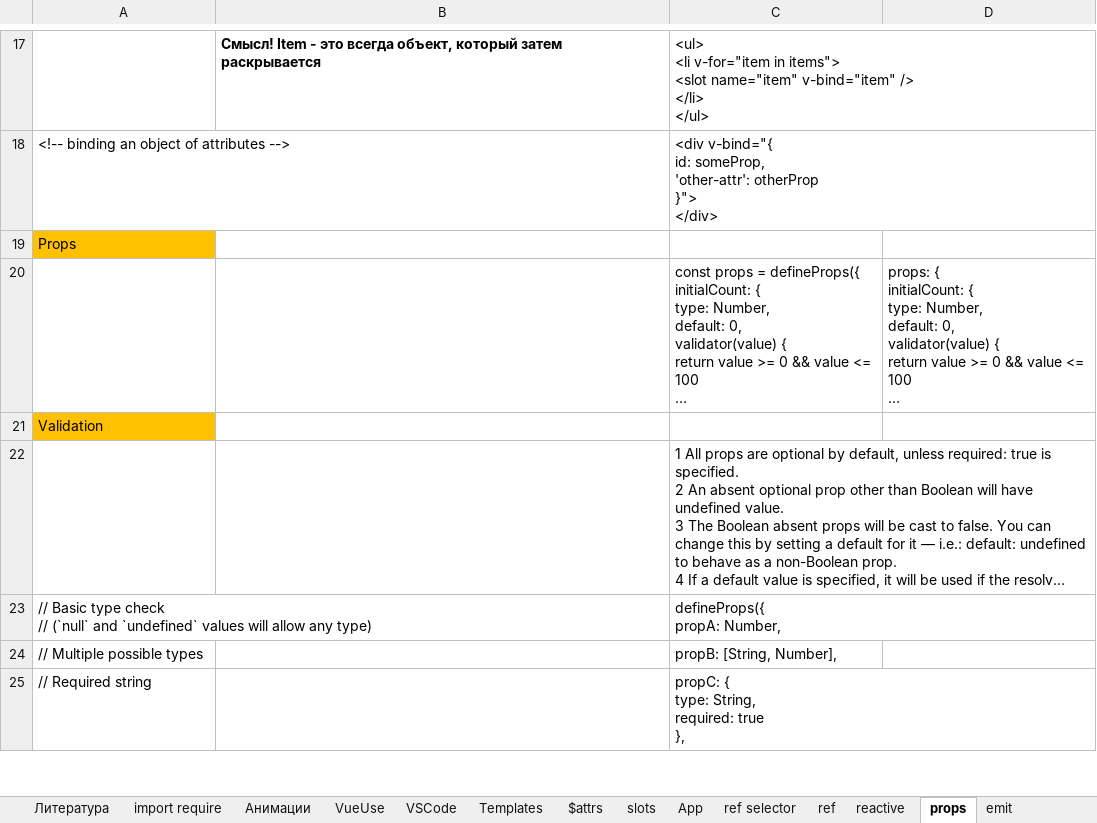
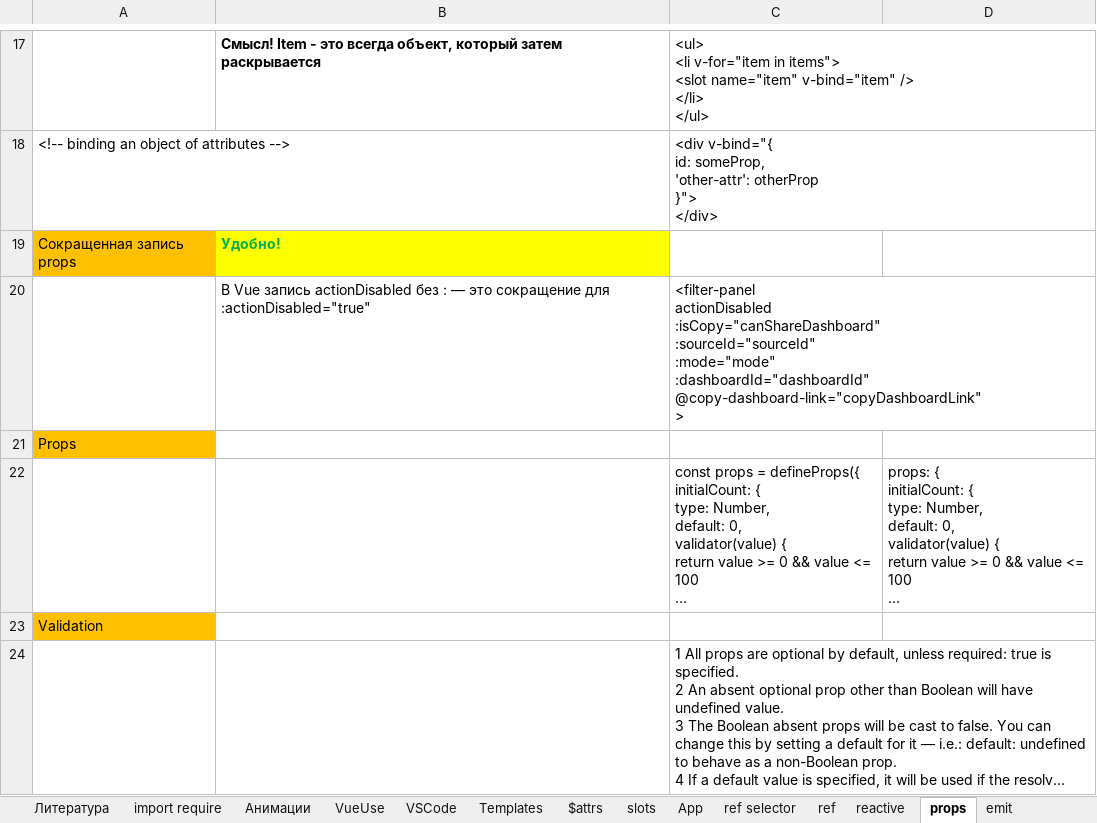
Before and after one commit to AlexServGE/GB_Developer_Workbook, an Excel workbook: 4 четверть_9_JavaScript_Vue 3 Composition API.xlsx, sheet props, drawn as a sheet; only a part is shown, gaps mark what is left out; the shorter side is filled out with more unchanged rows; long unchanged cells end in …; values as stored, in another font and other column widths than the file's, no borders; ↵ is a line break in a cell; the diff names each change by its address in the sheet, - before the commit and + after, or states it on an @@ line.

```diff
--- a/4 четверть_9_JavaScript_Vue 3 Composition API.xlsx (sheet props)
+++ b/4 четверть_9_JavaScript_Vue 3 Composition API.xlsx (sheet props)
+row 19: Сокращенная запись props | Удобно!
+row 20:  | В Vue запись actionDisabled без : — это сокращение для :actionDisabled="true" | <filter-panel ↵ actionDisabled ↵ :isCopy="canShareDashboard" ↵ :sourceId="sourceId" ↵ :mode="mode" ↵ :dashboardId="dashboardId" ↵ @copy-dashboard-link="copyDashboardLink" ↵ >
```
Also changed, not shown: sheet value, v-model, @, 4 четверть_26_Cursor.xlsx, 1 other file.
